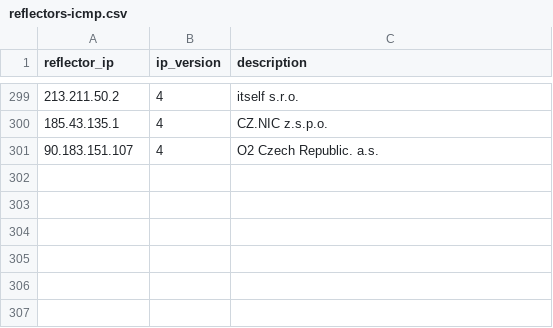
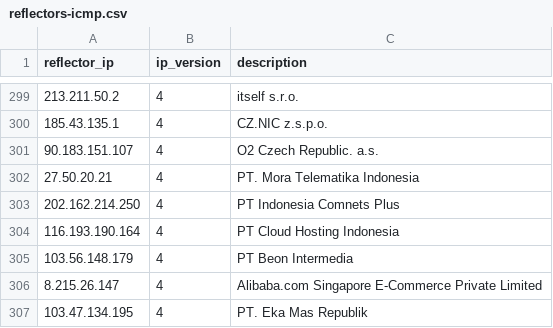
Before and after one commit to sqm-autorate/sqm-autorate, a CSV file: lib/reflectors-icmp.csv, drawn as a sheet; only a part is shown, gaps mark what is left out.

Commit message:
Add more reflectors in APAC region

```diff
--- a/lib/reflectors-icmp.csv
+++ b/lib/reflectors-icmp.csv
@@ -301 +301,7 @@ reflector_ip,ip_version,description
 90.183.151.107,4,O2 Czech Republic. a.s.
+27.50.20.21,4,PT. Mora Telematika Indonesia
+202.162.214.250,4,PT Indonesia Comnets Plus
+116.193.190.164,4,PT Cloud Hosting Indonesia
+103.56.148.179,4,PT Beon Intermedia
+8.215.26.147,4,Alibaba.com Singapore E-Commerce Private Limited
+103.47.134.195,4,PT. Eka Mas Republik
```
